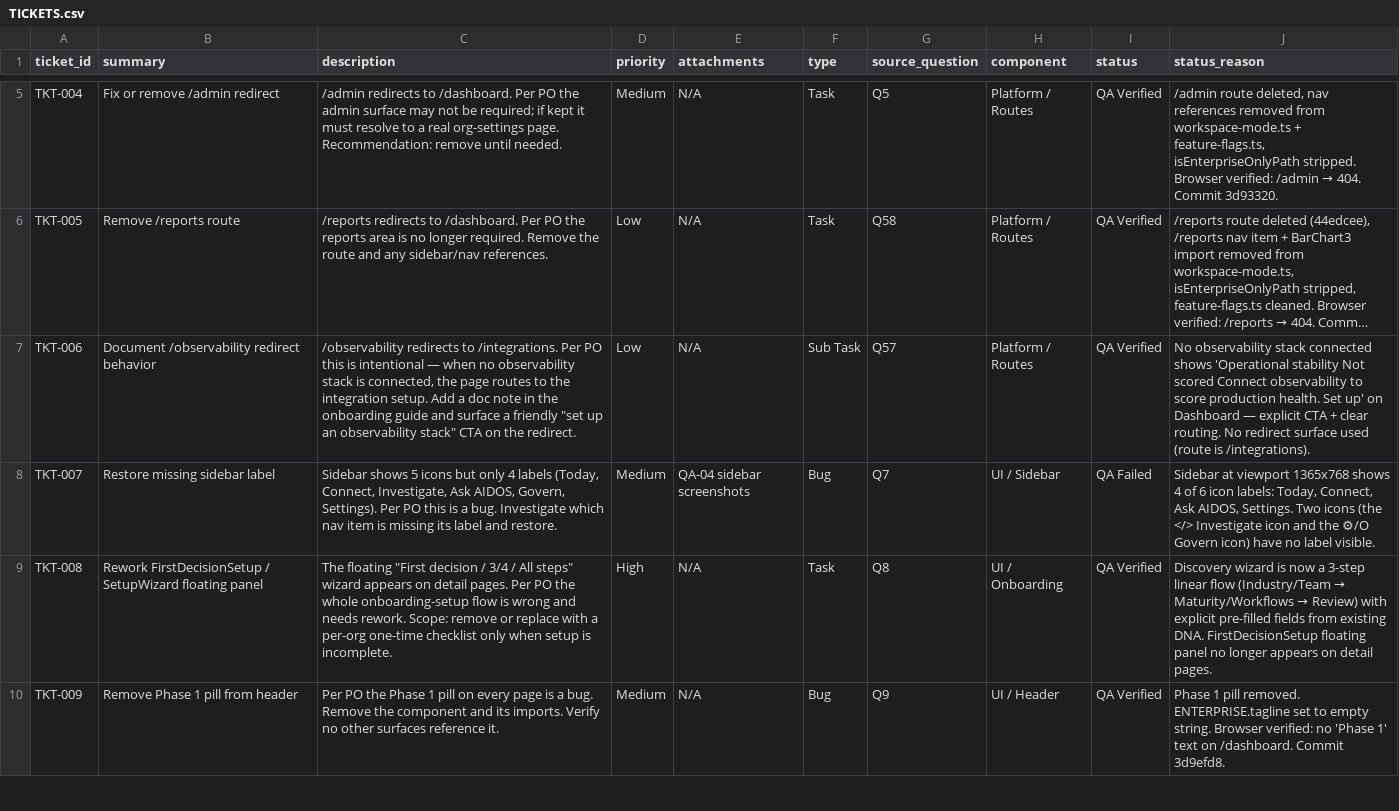
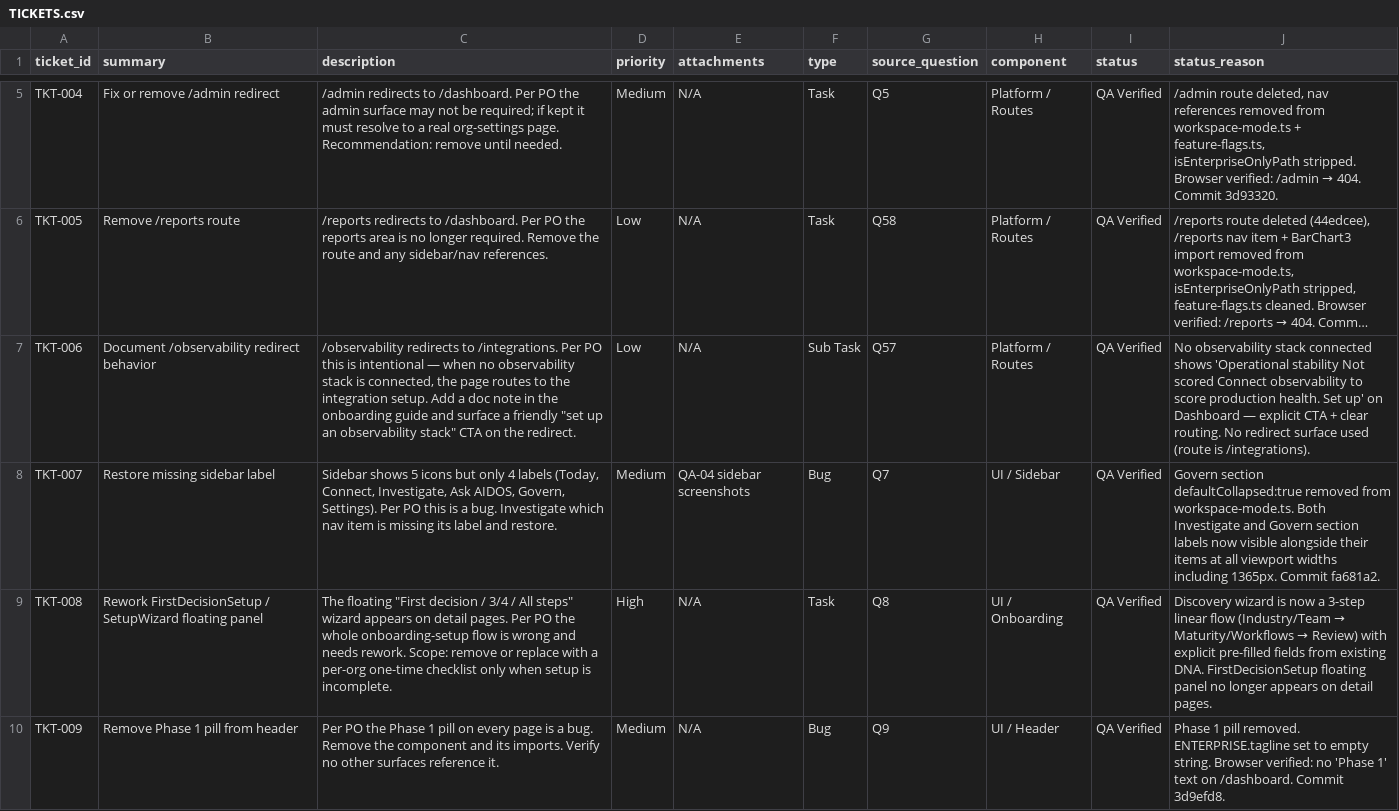
Before and after one commit to mohdmusthafaneo/drydock-ai, a CSV file: qa-onboarding/TICKETS.csv, drawn as a sheet; only a part is shown, gaps mark what is left out; long unchanged cells end in …; the diff covers the shown part only; the diff names each change by its address in the sheet, - before the commit and + after, or states it on an @@ line.

```diff
--- a/qa-onboarding/TICKETS.csv
+++ b/qa-onboarding/TICKETS.csv
-I8 (status): QA Failed
+I8 (status): QA Verified
-J8 (status_reason): Sidebar at viewport 1365x768 shows 4 of 6 icon labels: Today, Connect, Ask AIDOS, Settings. Two icons (the </> Investigate icon and the ⚙/O Govern icon) have no label visible.
+J8 (status_reason): Govern section defaultCollapsed:true removed from workspace-mode.ts. Both Investigate and Govern section labels now visible alongside their items at all viewport widths including 1365px. Commit fa681a2.
```
Also changed, not shown: 2 edited cells elsewhere in this file, 4 other files.
